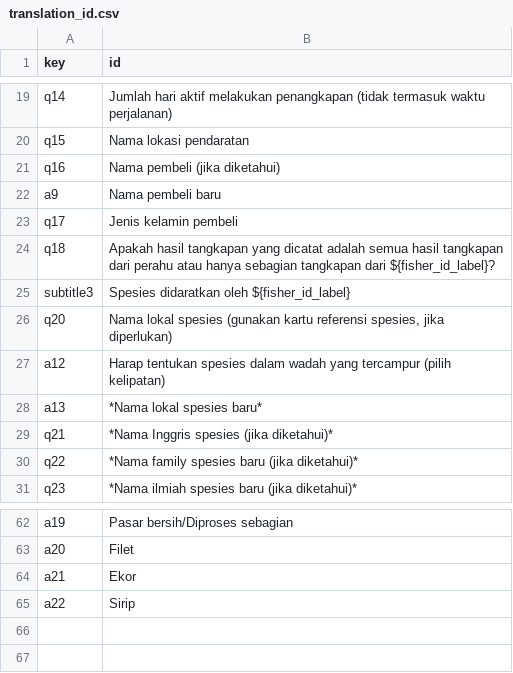
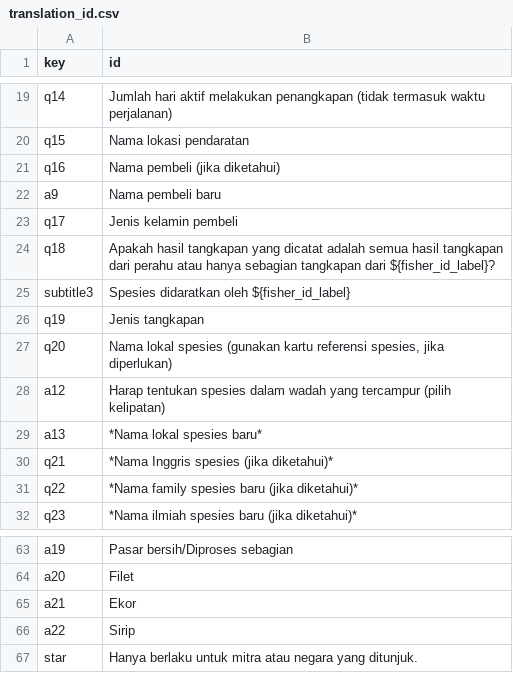
Before and after one commit to Barefoot-Ocean/Partner-Manual, a CSV file: pages/landings_monitoring/data/translation_id.csv, drawn as a sheet; only a part is shown, gaps mark what is left out.

```diff
--- a/pages/landings_monitoring/data/translation_id.csv
+++ b/pages/landings_monitoring/data/translation_id.csv
@@ -25,2 +25,3 @@ q18,Apakah hasil tangkapan yang dicatat adalah semua hasil tangkapan dari perahu
 subtitle3,Spesies didaratkan oleh ${fisher_id_label}
+q19,Jenis tangkapan
 q20,"Nama lokal spesies (gunakan kartu referensi spesies, jika diperlukan)"
@@ -65 +66,2 @@ a21,Ekor
 a22,Sirip
+star,Hanya berlaku untuk mitra atau negara yang ditunjuk.
```
Also changed, not shown: pages/landings_monitoring/data/translation_fr.csv, pages/landings_monitoring/data/translation_mg.csv, 12 other files.
